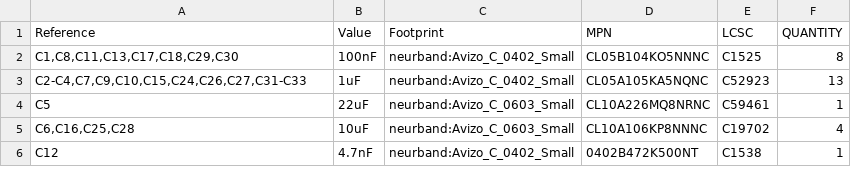
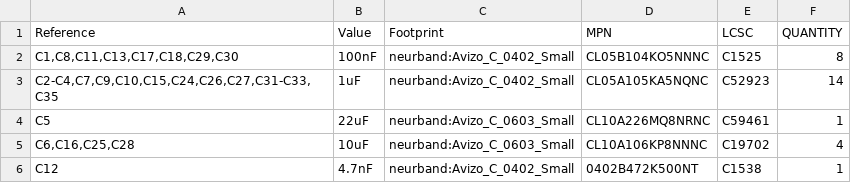
Before and after one commit to jlcjak/neurband, a CSV file: boards/neurband_c/neurband_c_bom.csv, drawn as a sheet; only a part is shown.

```diff
--- a/boards/neurband_c/neurband_c_bom.csv
+++ b/boards/neurband_c/neurband_c_bom.csv
@@ -2,3 +2,3 @@
 "C1,C8,C11,C13,C17,C18,C29,C30","100nF","neurband:Avizo_C_0402_Small","CL05B104KO5NNNC","C1525","8"
-"C2-C4,C7,C9,C10,C15,C24,C26,C27,C31-C33","1uF","neurband:Avizo_C_0402_Small","CL05A105KA5NQNC","C52923","13"
+"C2-C4,C7,C9,C10,C15,C24,C26,C27,C31-C33,C35","1uF","neurband:Avizo_C_0402_Small","CL05A105KA5NQNC","C52923","14"
 "C5","22uF","neurband:Avizo_C_0603_Small","CL10A226MQ8NRNC","C59461","1"
```
Also changed, not shown: 7 other files.
